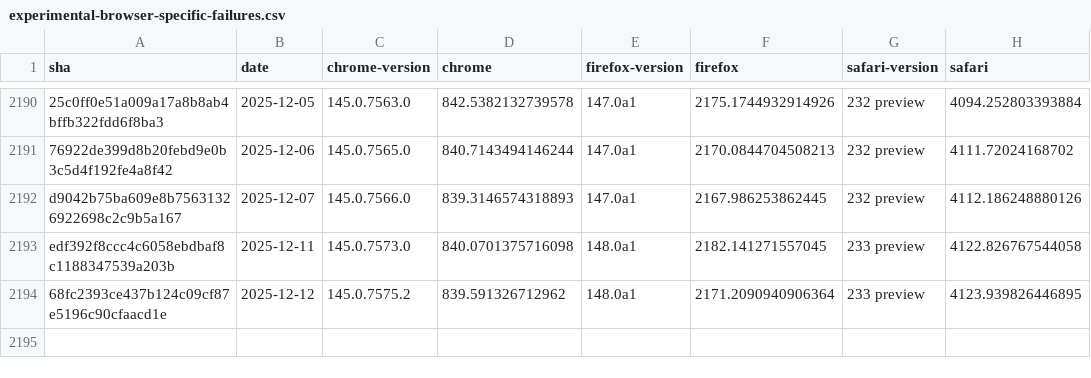
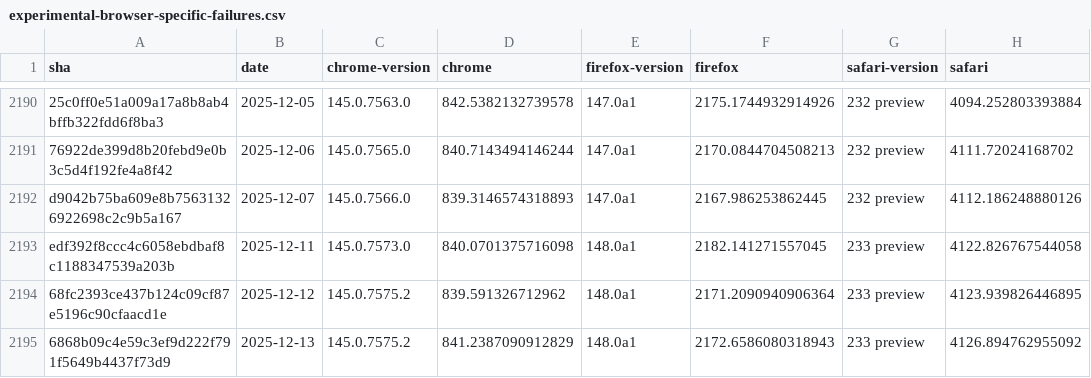
Before and after one commit to cauut121997-create/results-analysis, a CSV file: data/experimental-browser-specific-failures.csv, drawn as a sheet; only a part is shown, gaps mark what is left out; the diff names each change by its address in the sheet, - before the commit and + after, or states it on an @@ line.

```diff
--- a/data/experimental-browser-specific-failures.csv
+++ b/data/experimental-browser-specific-failures.csv
+row 2195: 6868b09c4e59c3ef9d222f791f5649b4437f73d9 | 2025-12-13 | 145.0.7575.2 | 841.2387090912829 | 148.0a1 | 2172.6586080318943 | 233 preview | 4126.894762955092
```
Also changed, not shown: data/interop-2025/interop-2025-experimental-v2.csv.
